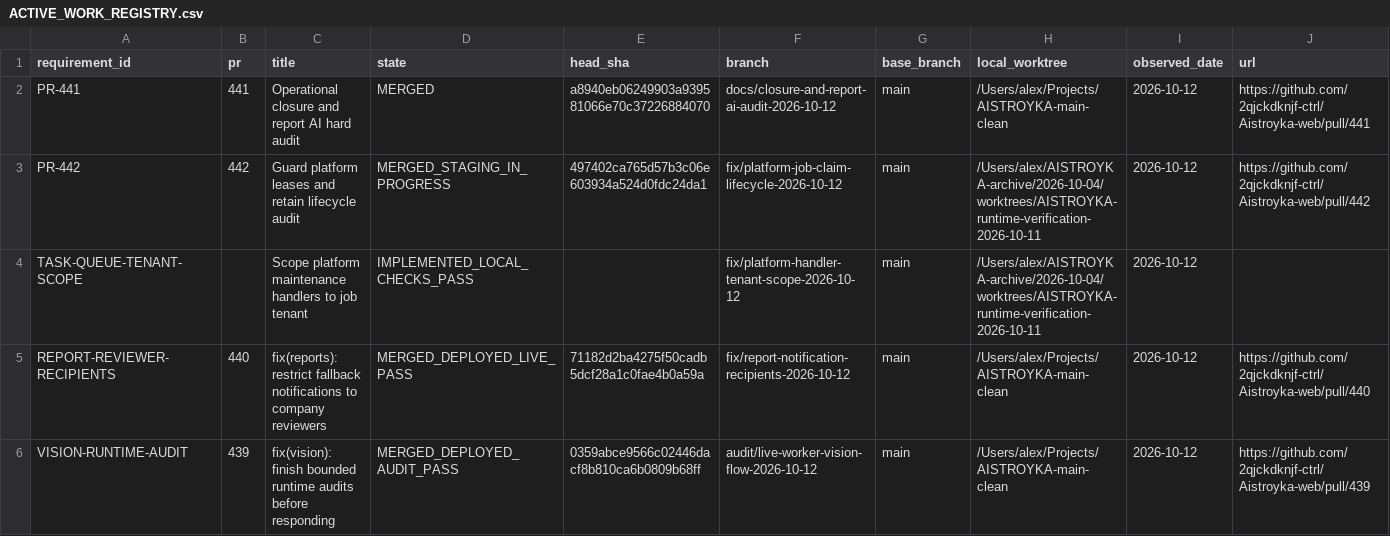
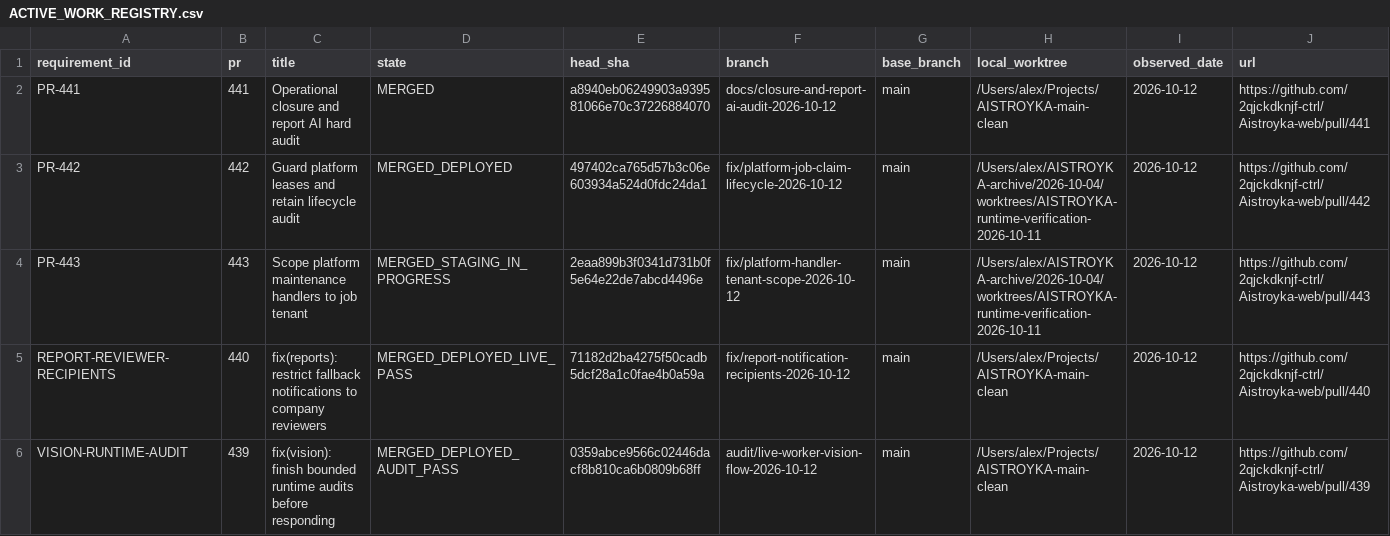
Before and after one commit to 2qjckdknjf-ctrl/Aistroyka-web, a CSV file: docs/tasks/ACTIVE_WORK_REGISTRY.csv, drawn as a sheet; only a part is shown; removed rows and columns are numbered as before the commit, all else as after; rows hold the shown columns only; the diff names each change by its address in the sheet, - before the commit and + after, or states it on an @@ line.

```diff
--- a/docs/tasks/ACTIVE_WORK_REGISTRY.csv
+++ b/docs/tasks/ACTIVE_WORK_REGISTRY.csv
-D3 (state): MERGED_STAGING_IN_PROGRESS
+D3 (state): MERGED_DEPLOYED
-row 4: TASK-QUEUE-TENANT-SCOPE |  | Scope platform maintenance handlers to job tenant | IMPLEMENTED_LOCAL_CHECKS_PASS |  | fix/platform-handler-tenant-scope-2026-10-12 | main | /Users/alex/AISTROYKA-archive/2026-10-04/worktrees/AISTROYKA-runtime-verification-2026-10-11 | 2026-10-12
+row 4: PR-443 | 443 | Scope platform maintenance handlers to job tenant | MERGED_STAGING_IN_PROGRESS | 2eaa899b3f0341d731b0f5e64e22de7abcd4496e | fix/platform-handler-tenant-scope-2026-10-12 | main | /Users/alex/AISTROYKA-archive/2026-10-04/worktrees/AISTROYKA-runtime-verification-2026-10-11 | 2026-10-12 | https://github.com/2qjckdknjf-ctrl/Aistroyka-web/pull/443
```
Also changed, not shown: 6 other files.
